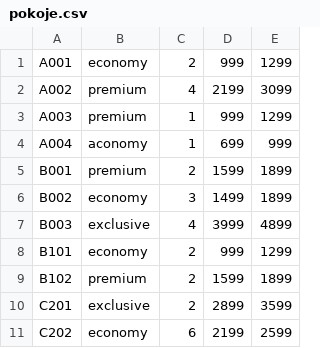
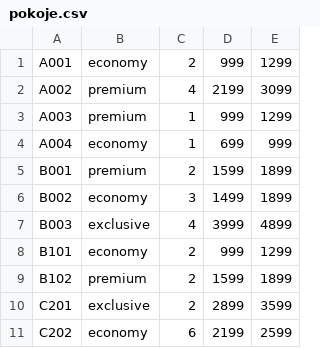
Before and after one commit to pehovorka/rezervaceHotel, a CSV file: rezervaceHotel/hotelData/pokoje.csv, drawn as a sheet.

```diff
--- a/rezervaceHotel/hotelData/pokoje.csv
+++ b/rezervaceHotel/hotelData/pokoje.csv
@@ -3,3 +3,3 @@ A002,premium,4,2199,3099
 A003,premium,1,999,1299
-A004,aconomy,1,699,999
+A004,economy,1,699,999
 B001,premium,2,1599,1899
```
Also changed, not shown: 9 other files.
